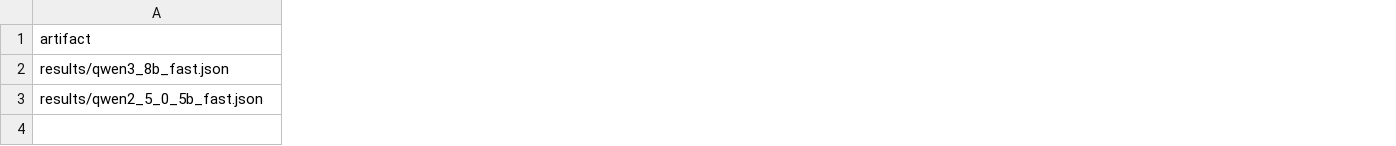
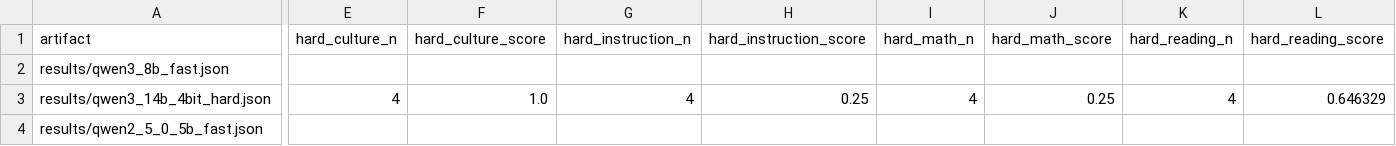
Before and after one commit to heyparsadev/persian-llm-eval, a CSV file: leaderboard/leaderboard.csv, drawn as a sheet; only a part is shown, gaps mark what is left out; addresses are those after the commit; rows hold the shown columns only; the diff covers the shown part only; the diff names each change by its address in the sheet, - before the commit and + after, or states it on an @@ line.

Commit message:
Add Qwen3 14B hard benchmark result

```diff
--- a/leaderboard/leaderboard.csv
+++ b/leaderboard/leaderboard.csv
+column E (hard_culture_n), empty
+column F (hard_culture_score), empty
+column G (hard_instruction_n), empty
+column H (hard_instruction_score), empty
+column I (hard_math_n), empty
+column J (hard_math_score), empty
+column K (hard_reading_n), empty
+column L (hard_reading_score), empty
+row 3: results/qwen3_14b_4bit_hard.json | 4 | 1.0 | 4 | 0.25 | 4 | 0.25 | 4 | 0.646329
```
Also changed, not shown: 2 added columns elsewhere in this file, spaces/leaderboard/leaderboard.csv, 4 other files.
